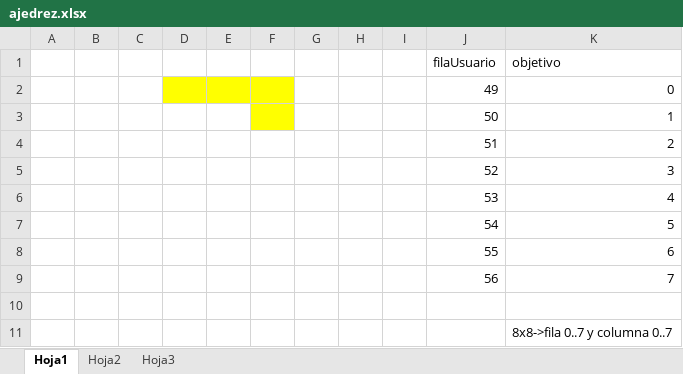
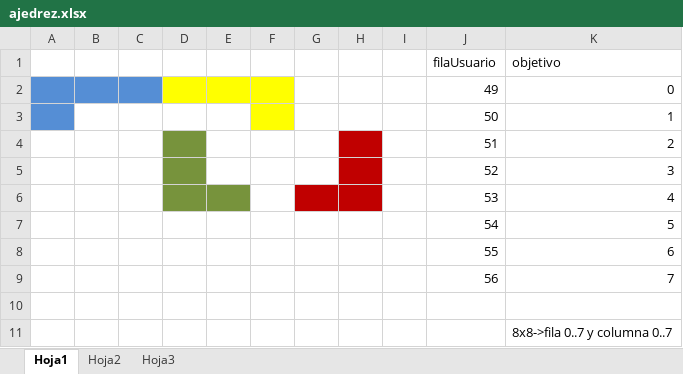
Before and after one commit to sandraaasa/Ajedrez, an Excel workbook: ajedrez.xlsx, sheet Hoja1, drawn as a sheet; only a part is shown; values as stored, in another font and other column widths than the file's, no borders; the diff names each change by its address in the sheet, - before the commit and + after, or states it on an @@ line.

```diff
--- a/ajedrez.xlsx (sheet Hoja1)
+++ b/ajedrez.xlsx (sheet Hoja1)
-A2:C2 fill: none
+A2:C2 fill: #558ED5
-A3 fill: none
+A3 fill: #558ED5
-D4:D5 fill: none
+D4:D5 fill: #77933C
-H4:H5 fill: none
+H4:H5 fill: #C00000
-D6:E6 fill: none
+D6:E6 fill: #77933C
-G6:H6 fill: none
+G6:H6 fill: #C00000
```
Also changed, not shown: 2 other files.
